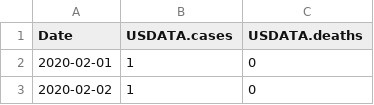
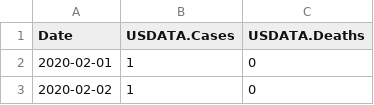
Before and after one commit to freemanbach/Python, a CSV file: python3/examples/usdata.csv, drawn as a sheet; only a part is shown.

Commit message:
Added Caps

```diff
--- a/python3/examples/usdata.csv
+++ b/python3/examples/usdata.csv
@@ -1,2 +1,2 @@
-Date, USDATA.cases, USDATA.deaths
+Date, USDATA.Cases, USDATA.Deaths
 2020-02-01,1,0
```
